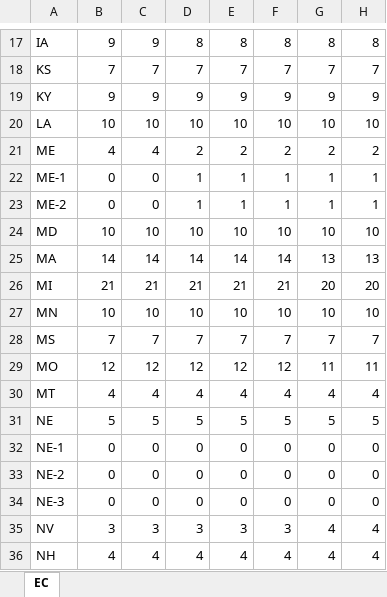
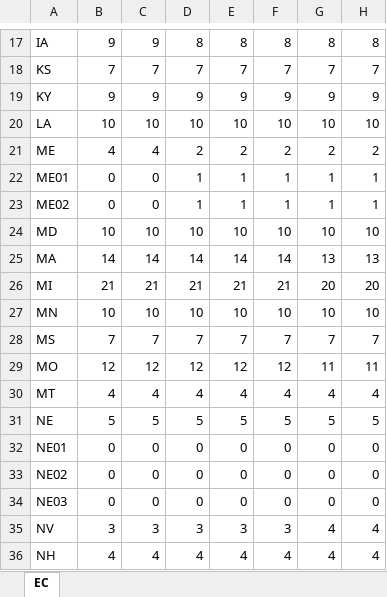
Before and after one commit to leekshaffer/EC-Analysis, an Excel workbook: data/ECvotes.xlsx, sheet EC, drawn as a sheet; only a part is shown, gaps mark what is left out; values as stored, in another font and other column widths than the file's, no borders; the diff names each change by its address in the sheet, - before the commit and + after, or states it on an @@ line.

```diff
--- a/data/ECvotes.xlsx (sheet EC)
+++ b/data/ECvotes.xlsx (sheet EC)
-A22: ME-1
+A22: ME01
-A23: ME-2
+A23: ME02
-A32: NE-1
+A32: NE01
-A33: NE-2
+A33: NE02
-A34: NE-3
+A34: NE03
```
Also changed, not shown: 47 other files.
